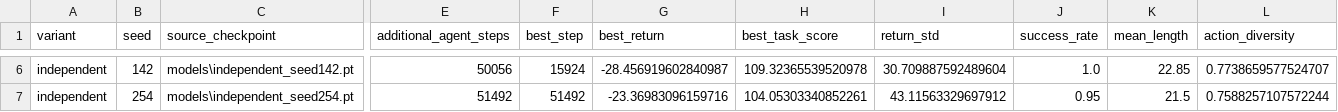
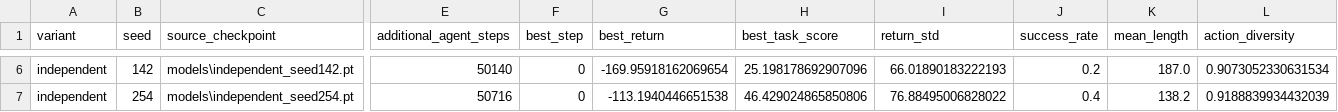
Before and after one commit to 2026-hanyang-embodied-ai/final-project-LeeHwanRyul, a CSV file: results/run_summary.csv, drawn as a sheet; only a part is shown, gaps mark what is left out; the diff covers the shown part only; the diff names each change by its address in the sheet, - before the commit and + after, or states it on an @@ line.

```diff
--- a/results/run_summary.csv
+++ b/results/run_summary.csv
-E6 (additional_agent_steps): 50056
+E6 (additional_agent_steps): 50140
-F6 (best_step): 15924
+F6 (best_step): 0
-G6 (best_return): -28.456919602840987
+G6 (best_return): -169.95918162069654
-H6 (best_task_score): 109.32365539520978
+H6 (best_task_score): 25.198178692907096
-I6 (return_std): 30.709887592489604
+I6 (return_std): 66.01890183222193
-J6 (success_rate): 1.0
+J6 (success_rate): 0.2
-K6 (mean_length): 22.85
+K6 (mean_length): 187.0
-L6 (action_diversity): 0.7738659577524707
+L6 (action_diversity): 0.9073052330631534
-E7 (additional_agent_steps): 51492
+E7 (additional_agent_steps): 50716
-F7 (best_step): 51492
+F7 (best_step): 0
-G7 (best_return): -23.36983096159716
+G7 (best_return): -113.1940446651538
-H7 (best_task_score): 104.05303340852261
+H7 (best_task_score): 46.429024865850806
-I7 (return_std): 43.11563329697912
+I7 (return_std): 76.88495006828022
-J7 (success_rate): 0.95
+J7 (success_rate): 0.4
-K7 (mean_length): 21.5
+K7 (mean_length): 138.2
-L7 (action_diversity): 0.7588257107572244
+L7 (action_diversity): 0.9188839934432039
```
Also changed, not shown: 32 edited cells elsewhere in this file, results/training_history.csv, results/video_metrics.csv, 14 other files.
